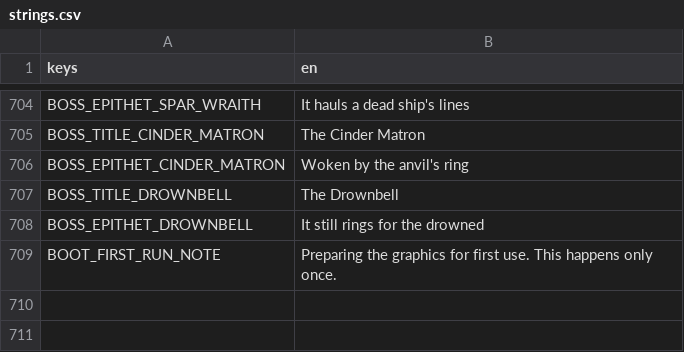
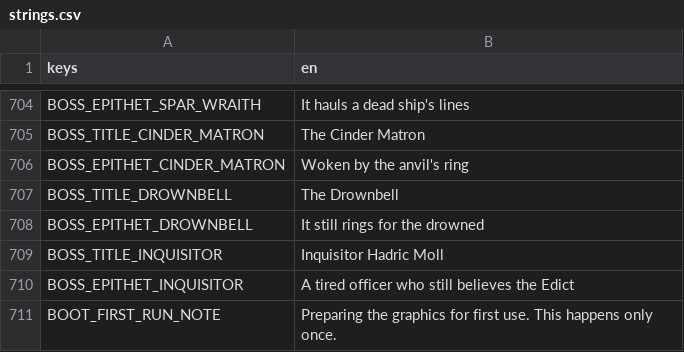
Before and after one commit to LeviticusFigglebottom/ClaudalFantasyX, a CSV file: game/data/loc/strings.csv, drawn as a sheet; only a part is shown, gaps mark what is left out; the diff names each change by its address in the sheet, - before the commit and + after, or states it on an @@ line.

```diff
--- a/game/data/loc/strings.csv
+++ b/game/data/loc/strings.csv
+row 709: BOSS_TITLE_INQUISITOR | Inquisitor Hadric Moll
+row 710: BOSS_EPITHET_INQUISITOR | A tired officer who still believes the Edict
```
Also changed, not shown: 16 other files.
